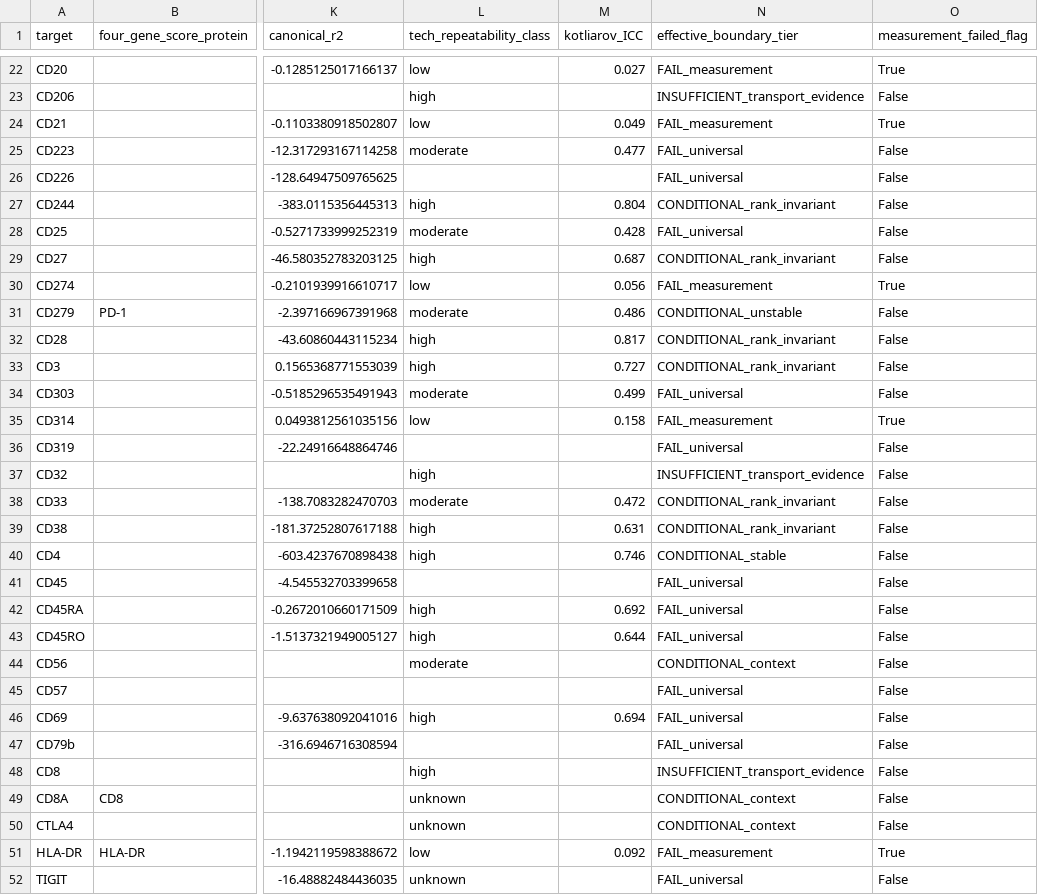
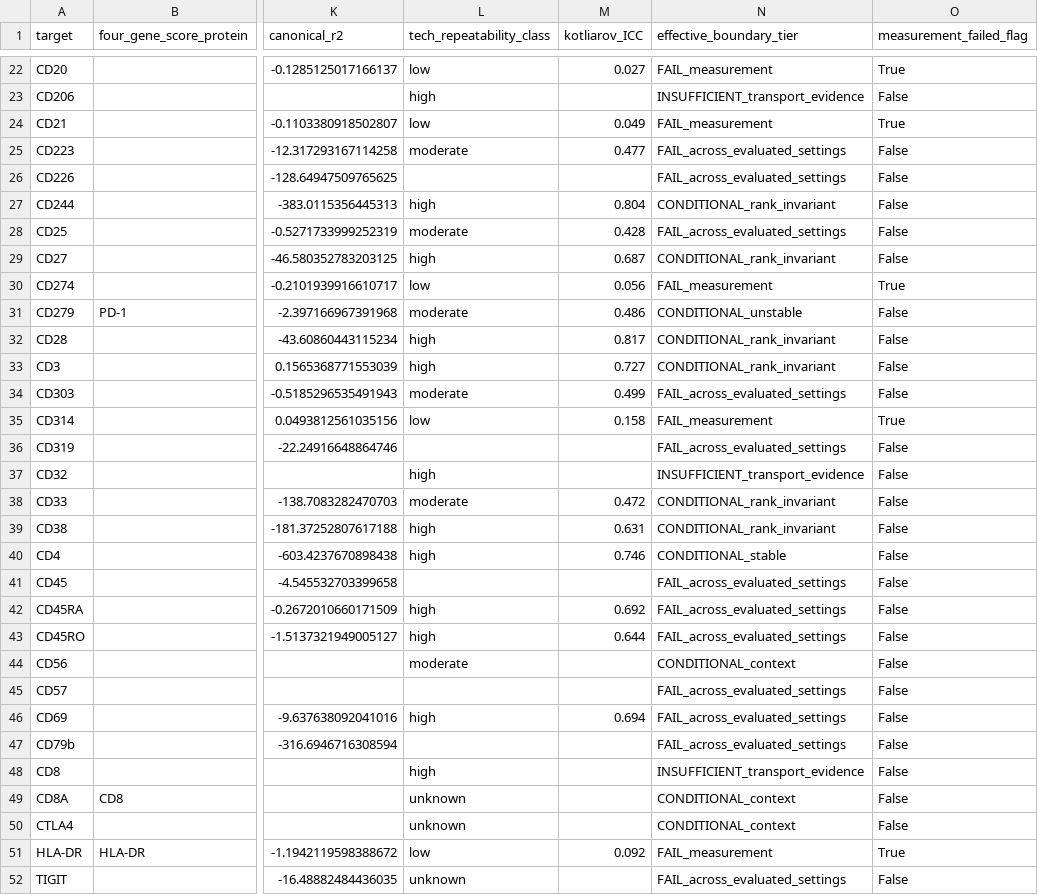
Before and after one commit to y0307Yd/rna-adt-transportability-boundary, a CSV file: supplementary/A_target_direction_cohort_master_audit.csv, drawn as a sheet; only a part is shown, gaps mark what is left out; the diff covers the shown part only; the diff names each change by its address in the sheet, - before the commit and + after, or states it on an @@ line.

Commit message:
v1.0.2: rename FAIL_universal to FAIL_across_evaluated_settings in supplementary table A

```diff
--- a/supplementary/A_target_direction_cohort_master_audit.csv
+++ b/supplementary/A_target_direction_cohort_master_audit.csv
-N25:N26 (effective_boundary_tier): FAIL_universal
+N25:N26 (effective_boundary_tier): FAIL_across_evaluated_settings
-N28 (effective_boundary_tier): FAIL_universal
+N28 (effective_boundary_tier): FAIL_across_evaluated_settings
-N34 (effective_boundary_tier): FAIL_universal
+N34 (effective_boundary_tier): FAIL_across_evaluated_settings
-N36 (effective_boundary_tier): FAIL_universal
+N36 (effective_boundary_tier): FAIL_across_evaluated_settings
-N41:N43 (effective_boundary_tier): FAIL_universal
+N41:N43 (effective_boundary_tier): FAIL_across_evaluated_settings
-N45:N47 (effective_boundary_tier): FAIL_universal
+N45:N47 (effective_boundary_tier): FAIL_across_evaluated_settings
-N52 (effective_boundary_tier): FAIL_universal
+N52 (effective_boundary_tier): FAIL_across_evaluated_settings
```
Also changed, not shown: 5 edited cells elsewhere in this file.
